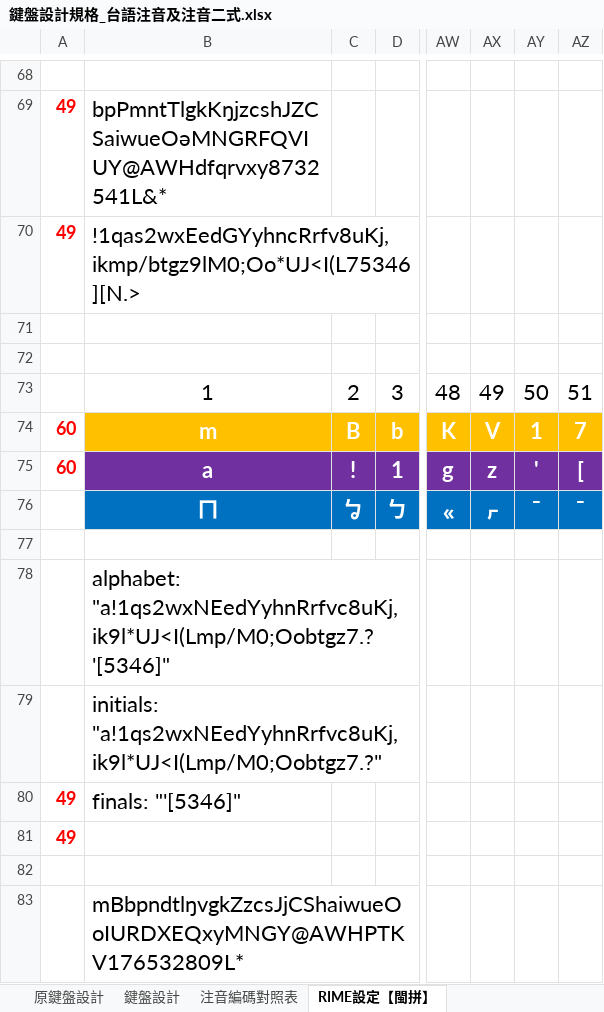
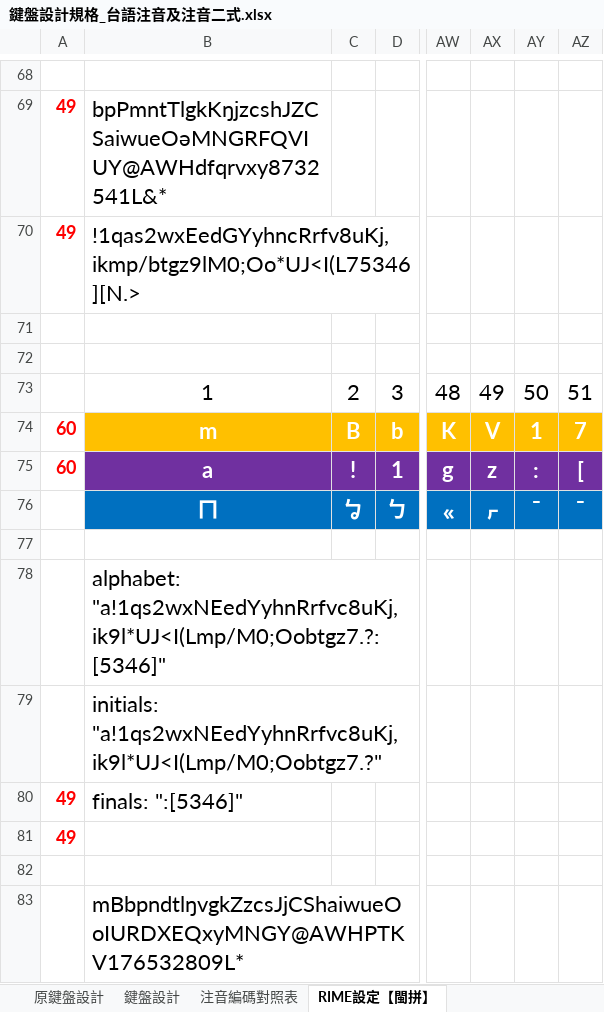
Before and after one commit to AlanJui/rime-tlpa, an Excel workbook: docs/鍵盤設計規格_台語注音及注音二式.xlsx, sheet RIME設定【閩拼】, drawn as a sheet; only a part is shown, gaps mark what is left out; values as stored, in another font and other column widths than the file's, no borders; conditional formats not drawn; the diff covers the shown part only; the diff names each change by its address in the sheet, - before the commit and + after, or states it on an @@ line.

```diff
--- a/docs/鍵盤設計規格_台語注音及注音二式.xlsx (sheet RIME設定【閩拼】)
+++ b/docs/鍵盤設計規格_台語注音及注音二式.xlsx (sheet RIME設定【閩拼】)
-AY75: '
+AY75: :
-B78: alphabet: "a!1qs2wxNEedYyhnRrfvc8uKj,ik9l*UJ<I(Lmp/M0;Oobtgz7.?'[5346]"
+B78: alphabet: "a!1qs2wxNEedYyhnRrfvc8uKj,ik9l*UJ<I(Lmp/M0;Oobtgz7.?:[5346]"
-B80: finals: "'[5346]"
+B80: finals: ":[5346]"
```
Also changed, not shown: 17 edited cells elsewhere in this sheet, sheet 鍵盤設計, sheet 注音編碼對照表（old）, sheet 注音編碼對照表, 3 other files.
